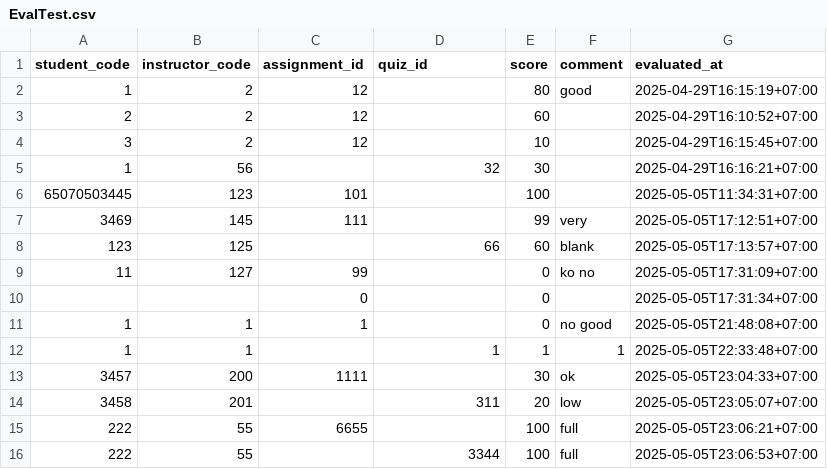
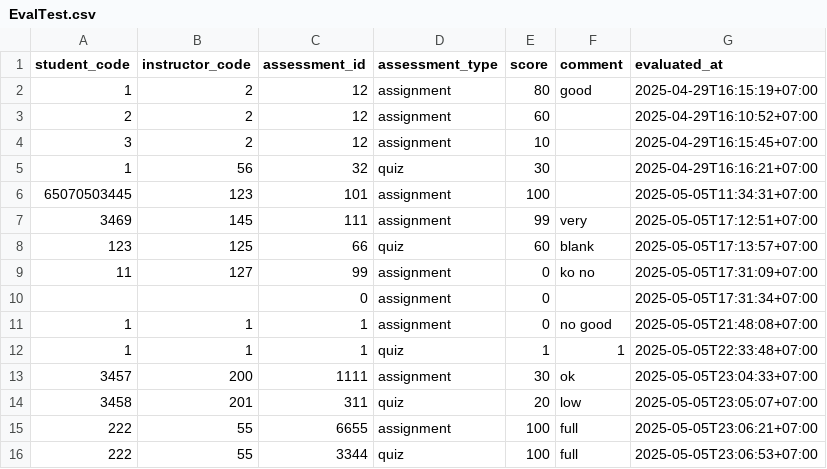
Before and after one commit to okcza515/OOAD2568, a CSV file: ModEd/eval/cli/evaluation/EvalTest.csv, drawn as a sheet.

Commit message:
using assessment

```diff
--- a/ModEd/eval/cli/evaluation/EvalTest.csv
+++ b/ModEd/eval/cli/evaluation/EvalTest.csv
@@ -1,16 +1,16 @@
-student_code,instructor_code,assignment_id,quiz_id,score,comment,evaluated_at
-1,2,12,,80,good,2025-04-29T16:15:19+07:00
-2,2,12,,60,,2025-04-29T16:10:52+07:00
-3,2,12,,10,,2025-04-29T16:15:45+07:00
-1,56,,32,30,,2025-04-29T16:16:21+07:00
-65070503445,123,101,,100,,2025-05-05T11:34:31+07:00
-3469,145,111,,99,very,2025-05-05T17:12:51+07:00
-123,125,,66,60,blank,2025-05-05T17:13:57+07:00
-11,127,99,,0,ko no,2025-05-05T17:31:09+07:00
-,,0,,0,,2025-05-05T17:31:34+07:00
-1,1,1,,0,no good,2025-05-05T21:48:08+07:00
-1,1,,1,1,1,2025-05-05T22:33:48+07:00
-3457,200,1111,,30,ok,2025-05-05T23:04:33+07:00
-3458,201,,311,20,low,2025-05-05T23:05:07+07:00
-222,55,6655,,100,full,2025-05-05T23:06:21+07:00
-222,55,,3344,100,full,2025-05-05T23:06:53+07:00
+student_code,instructor_code,assessment_id,assessment_type,score,comment,evaluated_at
+1,2,12,assignment,80,good,2025-04-29T16:15:19+07:00
+2,2,12,assignment,60,,2025-04-29T16:10:52+07:00
+3,2,12,assignment,10,,2025-04-29T16:15:45+07:00
+1,56,32,quiz,30,,2025-04-29T16:16:21+07:00
+65070503445,123,101,assignment,100,,2025-05-05T11:34:31+07:00
+3469,145,111,assignment,99,very,2025-05-05T17:12:51+07:00
+123,125,66,quiz,60,blank,2025-05-05T17:13:57+07:00
+11,127,99,assignment,0,ko no,2025-05-05T17:31:09+07:00
+,,0,assignment,0,,2025-05-05T17:31:34+07:00
+1,1,1,assignment,0,no good,2025-05-05T21:48:08+07:00
+1,1,1,quiz,1,1,2025-05-05T22:33:48+07:00
+3457,200,1111,assignment,30,ok,2025-05-05T23:04:33+07:00
+3458,201,311,quiz,20,low,2025-05-05T23:05:07+07:00
+222,55,6655,assignment,100,full,2025-05-05T23:06:21+07:00
+222,55,3344,quiz,100,full,2025-05-05T23:06:53+07:00
```
Also changed, not shown: 4 other files.
